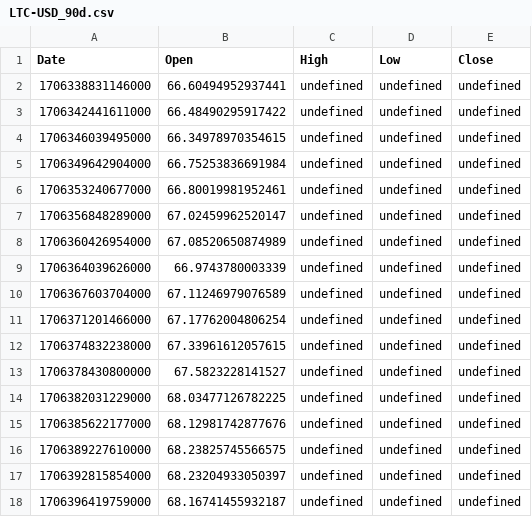
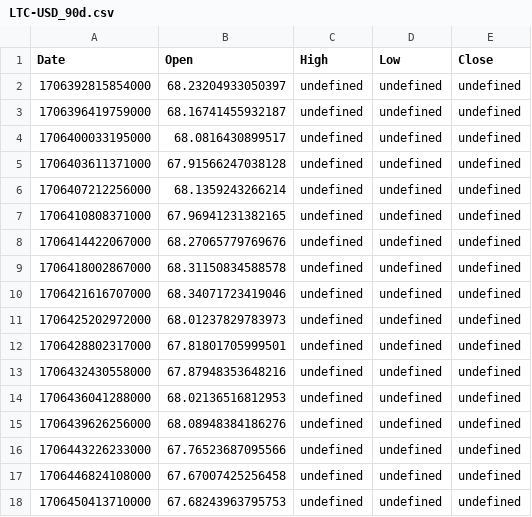
Before and after one commit to LSP20xx/wallet-backend, a CSV file: data/LTC-USD_90d.csv, drawn as a sheet; only a part is shown; the shorter side is filled out with more unchanged rows; removed rows and columns are numbered as before the commit, all else as after; the diff covers the shown part only; the diff names each change by its address in the sheet, - before the commit and + after, or states it on an @@ line.

```diff
--- a/data/LTC-USD_90d.csv
+++ b/data/LTC-USD_90d.csv
-row 2: 1706338831146000 | 66.60494952937441 | undefined | undefined | undefined
-row 3: 1706342441611000 | 66.48490295917422 | undefined | undefined | undefined
-row 4: 1706346039495000 | 66.34978970354615 | undefined | undefined | undefined
-row 5: 1706349642904000 | 66.75253836691984 | undefined | undefined | undefined
-row 6: 1706353240677000 | 66.80019981952461 | undefined | undefined | undefined
-row 7: 1706356848289000 | 67.02459962520147 | undefined | undefined | undefined
-row 8: 1706360426954000 | 67.08520650874989 | undefined | undefined | undefined
-row 9: 1706364039626000 | 66.9743780003339 | undefined | undefined | undefined
-row 10: 1706367603704000 | 67.11246979076589 | undefined | undefined | undefined
-row 11: 1706371201466000 | 67.17762004806254 | undefined | undefined | undefined
-row 12: 1706374832238000 | 67.33961612057615 | undefined | undefined | undefined
-row 13: 1706378430800000 | 67.5823228141527 | undefined | undefined | undefined
-row 14: 1706382031229000 | 68.03477126782225 | undefined | undefined | undefined
-row 15: 1706385622177000 | 68.12981742877676 | undefined | undefined | undefined
-row 16: 1706389227610000 | 68.23825745566575 | undefined | undefined | undefined
```
Also changed, not shown: 15 added rows and 2 edited cells elsewhere in this file, data/USDT-USD_90d.csv, 3 other files.
